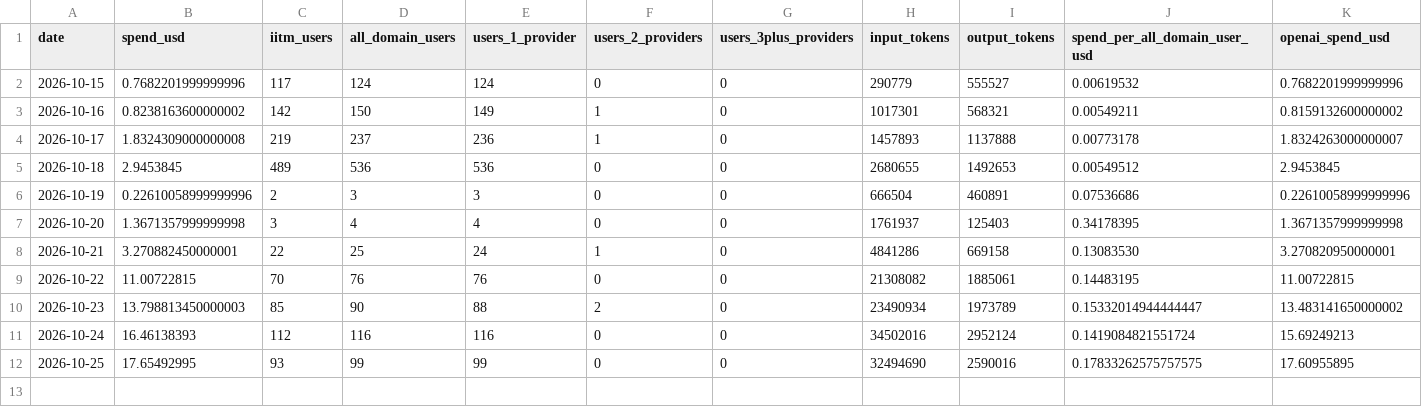
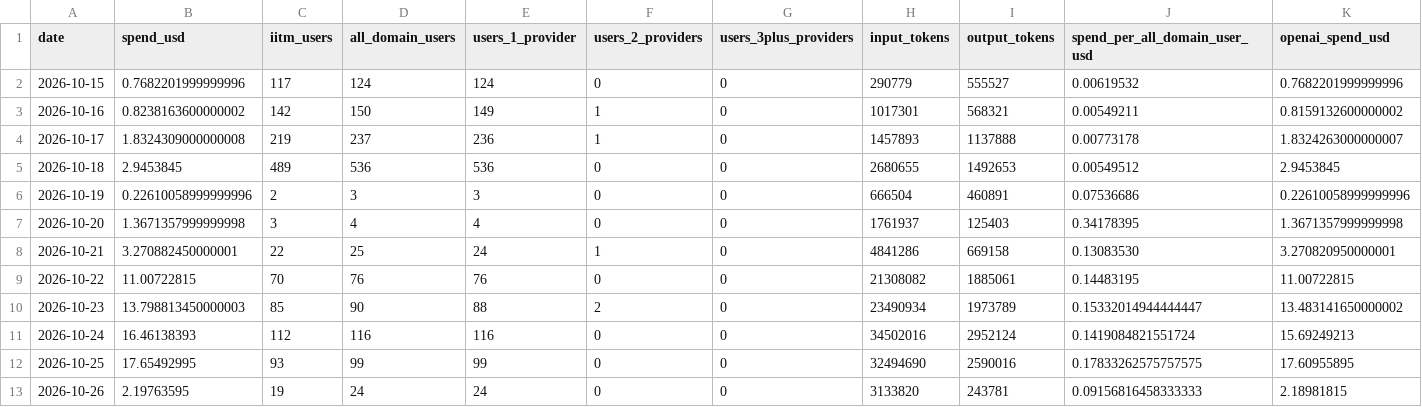
Before and after one commit to 24f2003391/TDS-P1-aipipe-usage, a CSV file: logs/daily.csv, drawn as a sheet; only a part is shown; rows hold the shown columns only; the diff names each change by its address in the sheet, - before the commit and + after, or states it on an @@ line.

```diff
--- a/logs/daily.csv
+++ b/logs/daily.csv
+row 13: 2026-10-26 | 2.19763595 | 19 | 24 | 24 | 0 | 0 | 3133820 | 243781 | 0.09156816458333333 | 2.18981815
```
Also changed, not shown: 1 other file.
